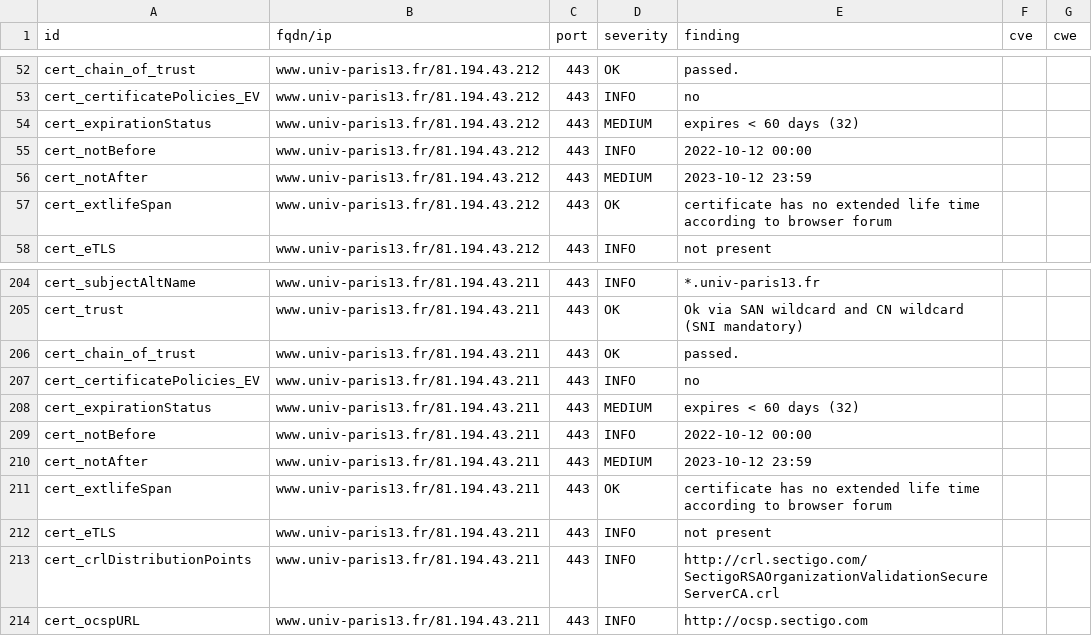
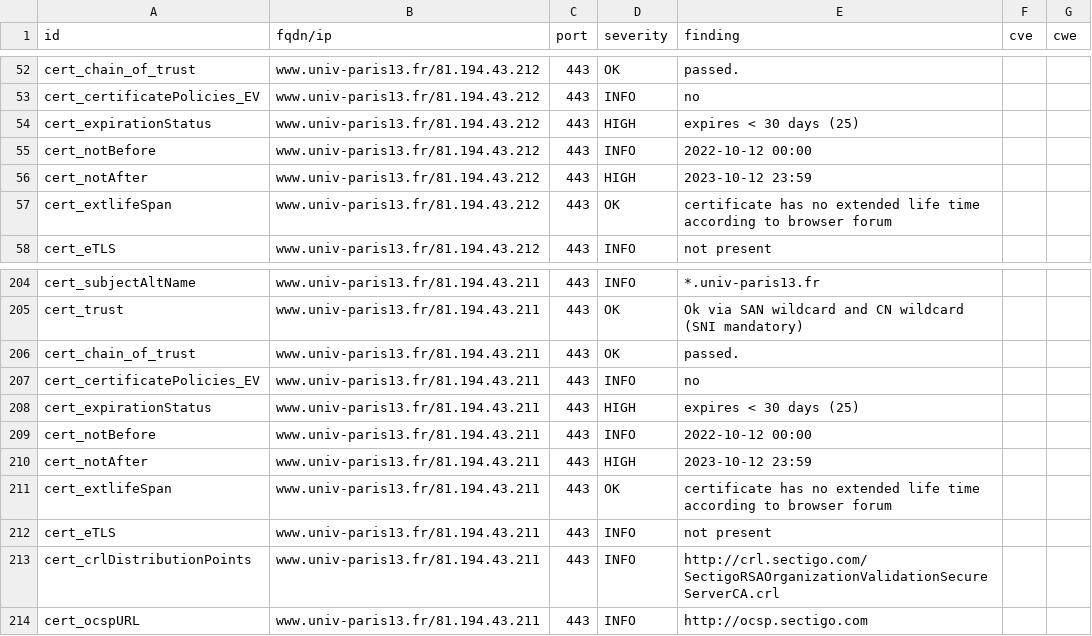
Before and after one commit to Florence-ReseauPro/DashLordReseaupro, a CSV file: results/aHR0cHM6Ly93d3cudW5pdi1wYXJpczEzLmZyL3dlbGNvbWUtZGVzay8=/testssl.csv, drawn as a sheet; only a part is shown, gaps mark what is left out.

```diff
--- a/results/aHR0cHM6Ly93d3cudW5pdi1wYXJpczEzLmZyL3dlbGNvbWUtZGVzay8=/testssl.csv
+++ b/results/aHR0cHM6Ly93d3cudW5pdi1wYXJpczEzLmZyL3dlbGNvbWUtZGVzay8=/testssl.csv
@@ -53,5 +53,5 @@
 "cert_certificatePolicies_EV","www.univ-paris13.fr/81.194.43.212","443","INFO","no","",""
-"cert_expirationStatus","www.univ-paris13.fr/81.194.43.212","443","MEDIUM","expires < 60 days (32)","",""
+"cert_expirationStatus","www.univ-paris13.fr/81.194.43.212","443","HIGH","expires < 30 days (25)","",""
 "cert_notBefore","www.univ-paris13.fr/81.194.43.212","443","INFO","2022-10-12 00:00","",""
-"cert_notAfter","www.univ-paris13.fr/81.194.43.212","443","MEDIUM","2023-10-12 23:59","",""
+"cert_notAfter","www.univ-paris13.fr/81.194.43.212","443","HIGH","2023-10-12 23:59","",""
 "cert_extlifeSpan","www.univ-paris13.fr/81.194.43.212","443","OK","certificate has no extended life time according to browser forum","",""
@@ -207,5 +207,5 @@
 "cert_certificatePolicies_EV","www.univ-paris13.fr/81.194.43.211","443","INFO","no","",""
-"cert_expirationStatus","www.univ-paris13.fr/81.194.43.211","443","MEDIUM","expires < 60 days (32)","",""
+"cert_expirationStatus","www.univ-paris13.fr/81.194.43.211","443","HIGH","expires < 30 days (25)","",""
 "cert_notBefore","www.univ-paris13.fr/81.194.43.211","443","INFO","2022-10-12 00:00","",""
-"cert_notAfter","www.univ-paris13.fr/81.194.43.211","443","MEDIUM","2023-10-12 23:59","",""
+"cert_notAfter","www.univ-paris13.fr/81.194.43.211","443","HIGH","2023-10-12 23:59","",""
 "cert_extlifeSpan","www.univ-paris13.fr/81.194.43.211","443","OK","certificate has no extended life time according to browser forum","",""
```
Also changed, not shown: 13 other files.
